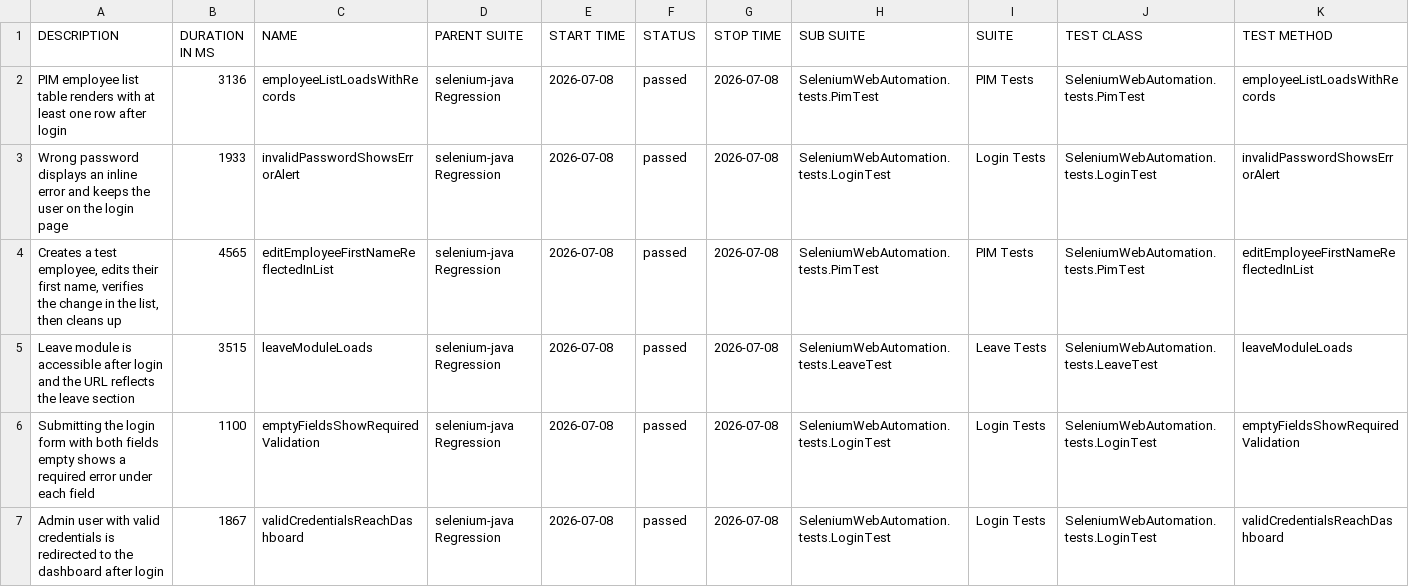
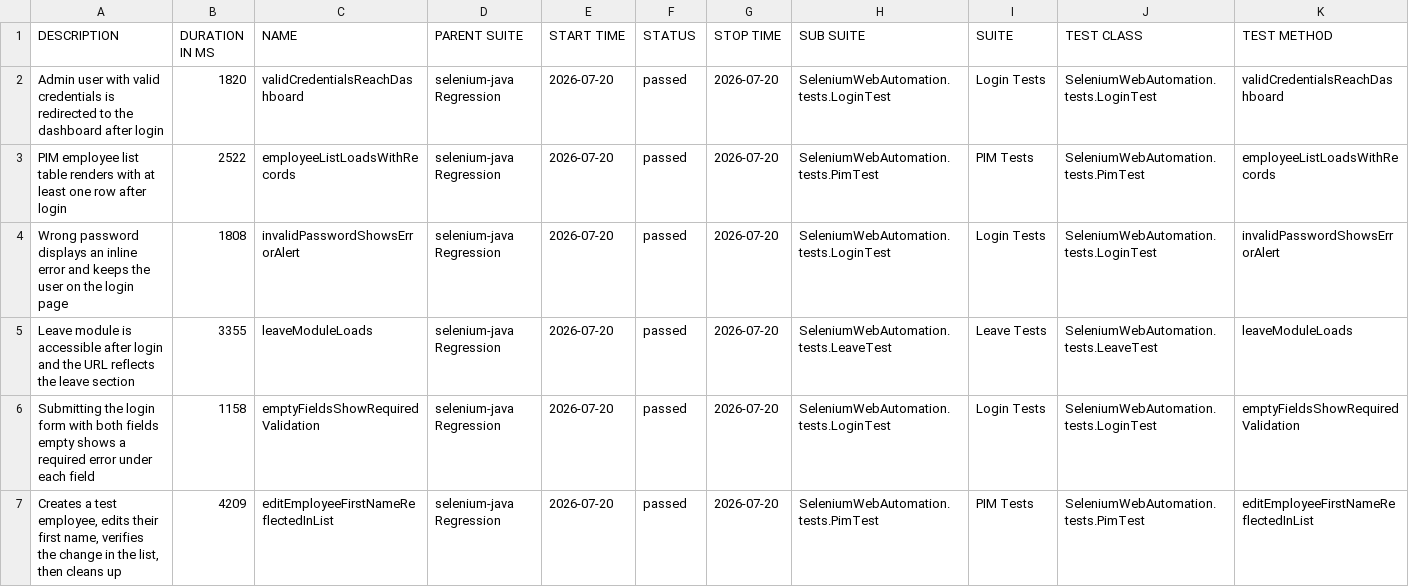
Before and after one commit to EnesAkyel/selenium-java, a CSV file: data/suites.csv, drawn as a sheet.

```diff
--- a/data/suites.csv
+++ b/data/suites.csv
@@ -1,7 +1,7 @@
 "DESCRIPTION","DURATION IN MS","NAME","PARENT SUITE","START TIME","STATUS","STOP TIME","SUB SUITE","SUITE","TEST CLASS","TEST METHOD"
-"PIM employee list table renders with at least one row after login","3136","employeeListLoadsWithRecords","selenium-java Regression","2026-07-08","passed","2026-07-08","SeleniumWebAutomation.tests.PimTest","PIM Tests","SeleniumWebAutomation.tests.PimTest","employeeListLoadsWithRecords"
-"Wrong password displays an inline error and keeps the user on the login page","1933","invalidPasswordShowsErrorAlert","selenium-java Regression","2026-07-08","passed","2026-07-08","SeleniumWebAutomation.tests.LoginTest","Login Tests","SeleniumWebAutomation.tests.LoginTest","invalidPasswordShowsErrorAlert"
-"Creates a test employee, edits their first name, verifies the change in the list, then cleans up","4565","editEmployeeFirstNameReflectedInList","selenium-java Regression","2026-07-08","passed","2026-07-08","SeleniumWebAutomation.tests.PimTest","PIM Tests","SeleniumWebAutomation.tests.PimTest","editEmployeeFirstNameReflectedInList"
-"Leave module is accessible after login and the URL reflects the leave section","3515","leaveModuleLoads","selenium-java Regression","2026-07-08","passed","2026-07-08","SeleniumWebAutomation.tests.LeaveTest","Leave Tests","SeleniumWebAutomation.tests.LeaveTest","leaveModuleLoads"
-"Submitting the login form with both fields empty shows a required error under each field","1100","emptyFieldsShowRequiredValidation","selenium-java Regression","2026-07-08","passed","2026-07-08","SeleniumWebAutomation.tests.LoginTest","Login Tests","SeleniumWebAutomation.tests.LoginTest","emptyFieldsShowRequiredValidation"
-"Admin user with valid credentials is redirected to the dashboard after login","1867","validCredentialsReachDashboard","selenium-java Regression","2026-07-08","passed","2026-07-08","SeleniumWebAutomation.tests.LoginTest","Login Tests","SeleniumWebAutomation.tests.LoginTest","validCredentialsReachDashboard"
+"Admin user with valid credentials is redirected to the dashboard after login","1820","validCredentialsReachDashboard","selenium-java Regression","2026-07-20","passed","2026-07-20","SeleniumWebAutomation.tests.LoginTest","Login Tests","SeleniumWebAutomation.tests.LoginTest","validCredentialsReachDashboard"
+"PIM employee list table renders with at least one row after login","2522","employeeListLoadsWithRecords","selenium-java Regression","2026-07-20","passed","2026-07-20","SeleniumWebAutomation.tests.PimTest","PIM Tests","SeleniumWebAutomation.tests.PimTest","employeeListLoadsWithRecords"
+"Wrong password displays an inline error and keeps the user on the login page","1808","invalidPasswordShowsErrorAlert","selenium-java Regression","2026-07-20","passed","2026-07-20","SeleniumWebAutomation.tests.LoginTest","Login Tests","SeleniumWebAutomation.tests.LoginTest","invalidPasswordShowsErrorAlert"
+"Leave module is accessible after login and the URL reflects the leave section","3355","leaveModuleLoads","selenium-java Regression","2026-07-20","passed","2026-07-20","SeleniumWebAutomation.tests.LeaveTest","Leave Tests","SeleniumWebAutomation.tests.LeaveTest","leaveModuleLoads"
+"Submitting the login form with both fields empty shows a required error under each field","1158","emptyFieldsShowRequiredValidation","selenium-java Regression","2026-07-20","passed","2026-07-20","SeleniumWebAutomation.tests.LoginTest","Login Tests","SeleniumWebAutomation.tests.LoginTest","emptyFieldsShowRequiredValidation"
+"Creates a test employee, edits their first name, verifies the change in the list, then cleans up","4209","editEmployeeFirstNameReflectedInList","selenium-java Regression","2026-07-20","passed","2026-07-20","SeleniumWebAutomation.tests.PimTest","PIM Tests","SeleniumWebAutomation.tests.PimTest","editEmployeeFirstNameReflectedInList"
```
Also changed, not shown: data/behaviors.csv, 39 other files.
